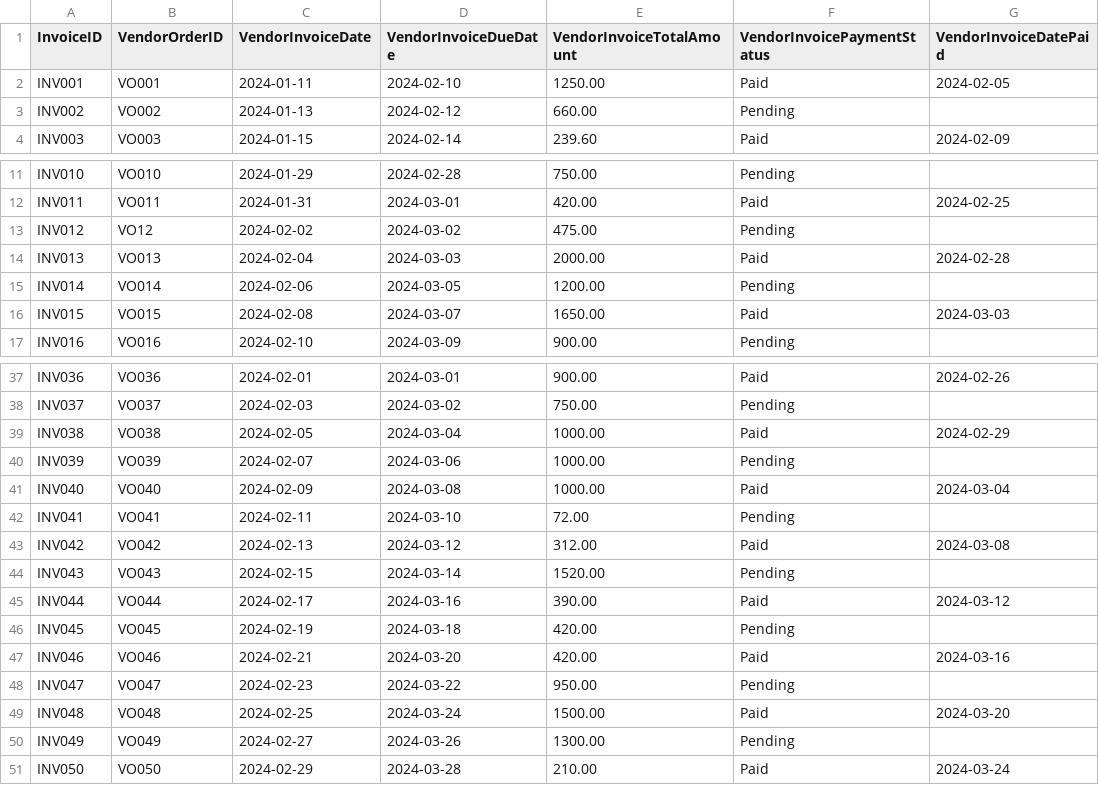
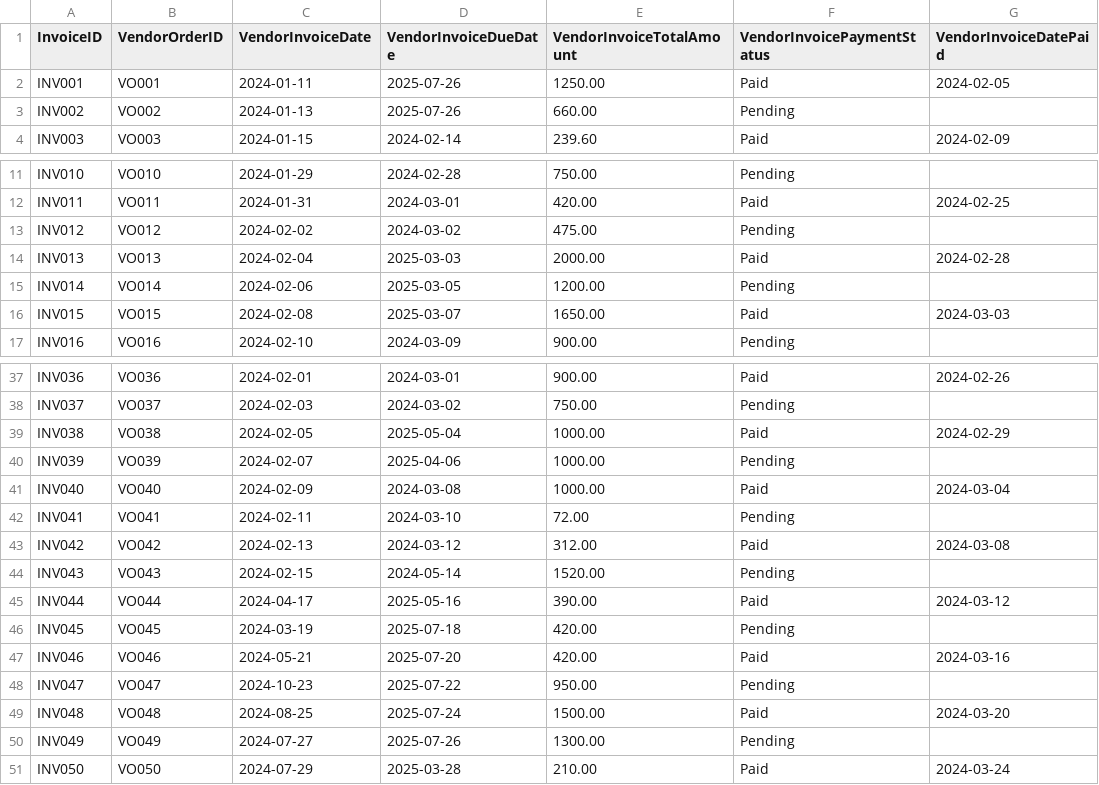
Before and after one commit to JoelWash011/Felipe-Joel_FIS, a CSV file: csv_files/vendor_invoice.csv, drawn as a sheet; only a part is shown, gaps mark what is left out; the diff covers the shown part only.

```diff
--- a/csv_files/vendor_invoice.csv
+++ b/csv_files/vendor_invoice.csv
@@ -1,4 +1,4 @@
 InvoiceID,VendorOrderID,VendorInvoiceDate,VendorInvoiceDueDate,VendorInvoiceTotalAmount,VendorInvoicePaymentStatus,VendorInvoiceDatePaid
-INV001,VO001,2024-01-11,2024-02-10,1250.00,Paid,2024-02-05
-INV002,VO002,2024-01-13,2024-02-12,660.00,Pending,
+INV001,VO001,2024-01-11,2025-07-26,1250.00,Paid,2024-02-05
+INV002,VO002,2024-01-13,2025-07-26,660.00,Pending,
 INV003,VO003,2024-01-15,2024-02-14,239.60,Paid,2024-02-09
@@ -12,6 +12,6 @@ INV010,VO010,2024-01-29,2024-02-28,750.00,Pending,
 INV011,VO011,2024-01-31,2024-03-01,420.00,Paid,2024-02-25
-INV012,VO12,2024-02-02,2024-03-02,475.00,Pending,
-INV013,VO013,2024-02-04,2024-03-03,2000.00,Paid,2024-02-28
-INV014,VO014,2024-02-06,2024-03-05,1200.00,Pending,
-INV015,VO015,2024-02-08,2024-03-07,1650.00,Paid,2024-03-03
+INV012,VO012,2024-02-02,2024-03-02,475.00,Pending,
+INV013,VO013,2024-02-04,2025-03-03,2000.00,Paid,2024-02-28
+INV014,VO014,2024-02-06,2025-03-05,1200.00,Pending,
+INV015,VO015,2024-02-08,2025-03-07,1650.00,Paid,2024-03-03
 INV016,VO016,2024-02-10,2024-03-09,900.00,Pending,
@@ -38,4 +38,4 @@ INV036,VO036,2024-02-01,2024-03-01,900.00,Paid,2024-02-26
 INV037,VO037,2024-02-03,2024-03-02,750.00,Pending,
-INV038,VO038,2024-02-05,2024-03-04,1000.00,Paid,2024-02-29
-INV039,VO039,2024-02-07,2024-03-06,1000.00,Pending,
+INV038,VO038,2024-02-05,2025-05-04,1000.00,Paid,2024-02-29
+INV039,VO039,2024-02-07,2025-04-06,1000.00,Pending,
 INV040,VO040,2024-02-09,2024-03-08,1000.00,Paid,2024-03-04
@@ -43,9 +43,9 @@ INV041,VO041,2024-02-11,2024-03-10,72.00,Pending,
 INV042,VO042,2024-02-13,2024-03-12,312.00,Paid,2024-03-08
-INV043,VO043,2024-02-15,2024-03-14,1520.00,Pending,
-INV044,VO044,2024-02-17,2024-03-16,390.00,Paid,2024-03-12
-INV045,VO045,2024-02-19,2024-03-18,420.00,Pending,
-INV046,VO046,2024-02-21,2024-03-20,420.00,Paid,2024-03-16
-INV047,VO047,2024-02-23,2024-03-22,950.00,Pending,
-INV048,VO048,2024-02-25,2024-03-24,1500.00,Paid,2024-03-20
-INV049,VO049,2024-02-27,2024-03-26,1300.00,Pending,
-INV050,VO050,2024-02-29,2024-03-28,210.00,Paid,2024-03-24
+INV043,VO043,2024-02-15,2024-05-14,1520.00,Pending,
+INV044,VO044,2024-04-17,2025-05-16,390.00,Paid,2024-03-12
+INV045,VO045,2024-03-19,2025-07-18,420.00,Pending,
+INV046,VO046,2024-05-21,2025-07-20,420.00,Paid,2024-03-16
+INV047,VO047,2024-10-23,2025-07-22,950.00,Pending,
+INV048,VO048,2024-08-25,2025-07-24,1500.00,Paid,2024-03-20
+INV049,VO049,2024-07-27,2025-07-26,1300.00,Pending,
+INV050,VO050,2024-07-29,2025-03-28,210.00,Paid,2024-03-24
```
Also changed, not shown: 2 edited cells elsewhere in this file, csv_files/vendor_order.csv, 2 other files.
